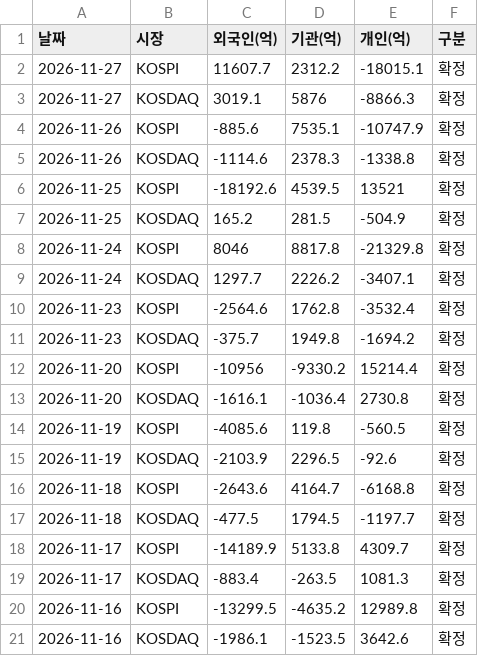
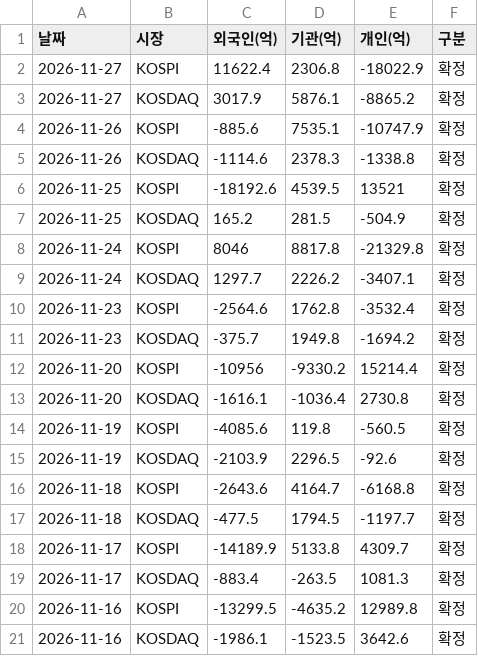
Before and after one commit to luker2366/ai-championship-data, a CSV file: kr_market.csv, drawn as a sheet.

```diff
--- a/kr_market.csv
+++ b/kr_market.csv
@@ -1,4 +1,4 @@
 날짜,시장,외국인(억),기관(억),개인(억),구분
-2026-11-27,KOSPI,11607.7,2312.2,-18015.1,확정
-2026-11-27,KOSDAQ,3019.1,5876,-8866.3,확정
+2026-11-27,KOSPI,11622.4,2306.8,-18022.9,확정
+2026-11-27,KOSDAQ,3017.9,5876.1,-8865.2,확정
 2026-11-26,KOSPI,-885.6,7535.1,-10747.9,확정
```
Also changed, not shown: kr_flows.csv, status.csv.
